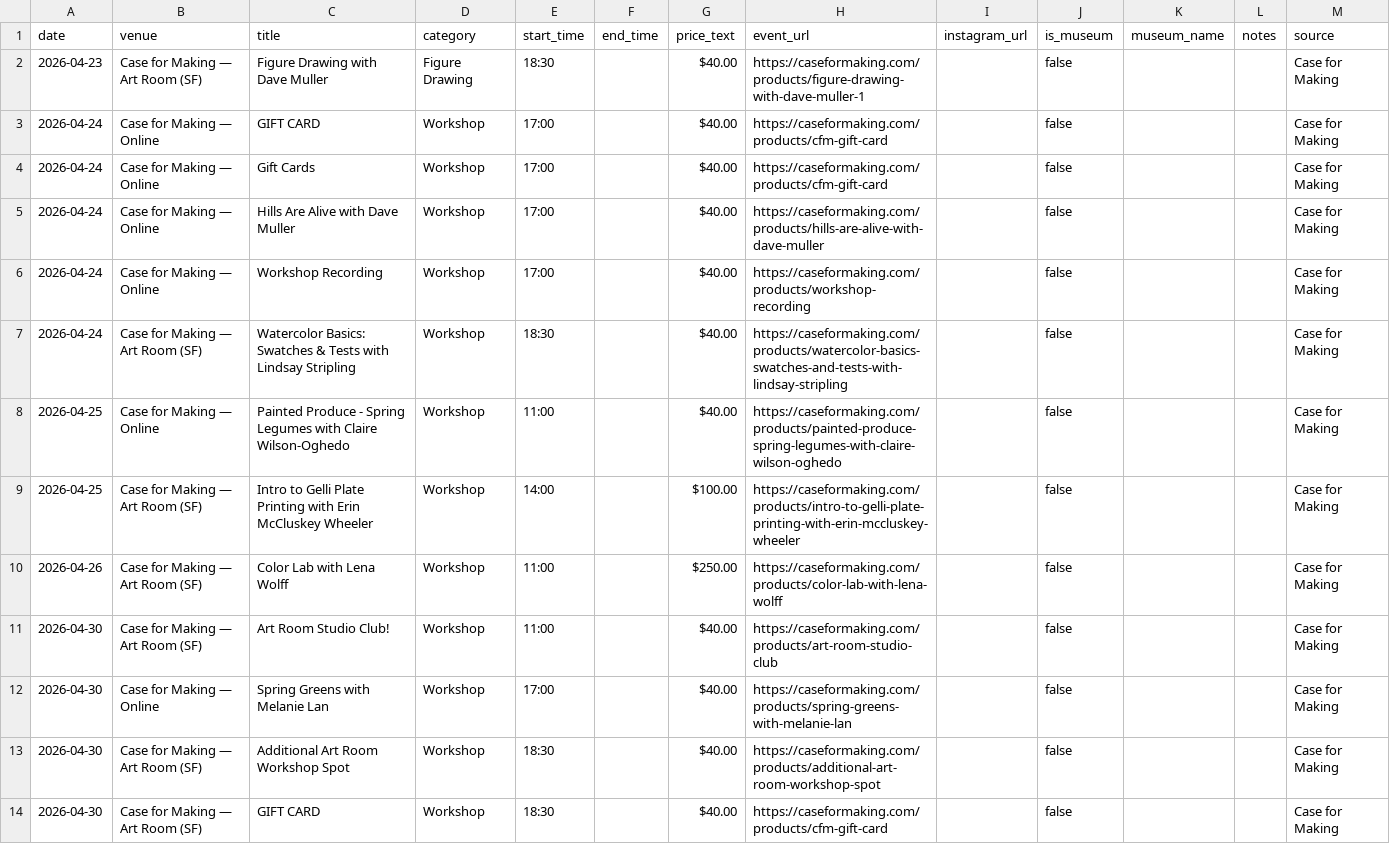
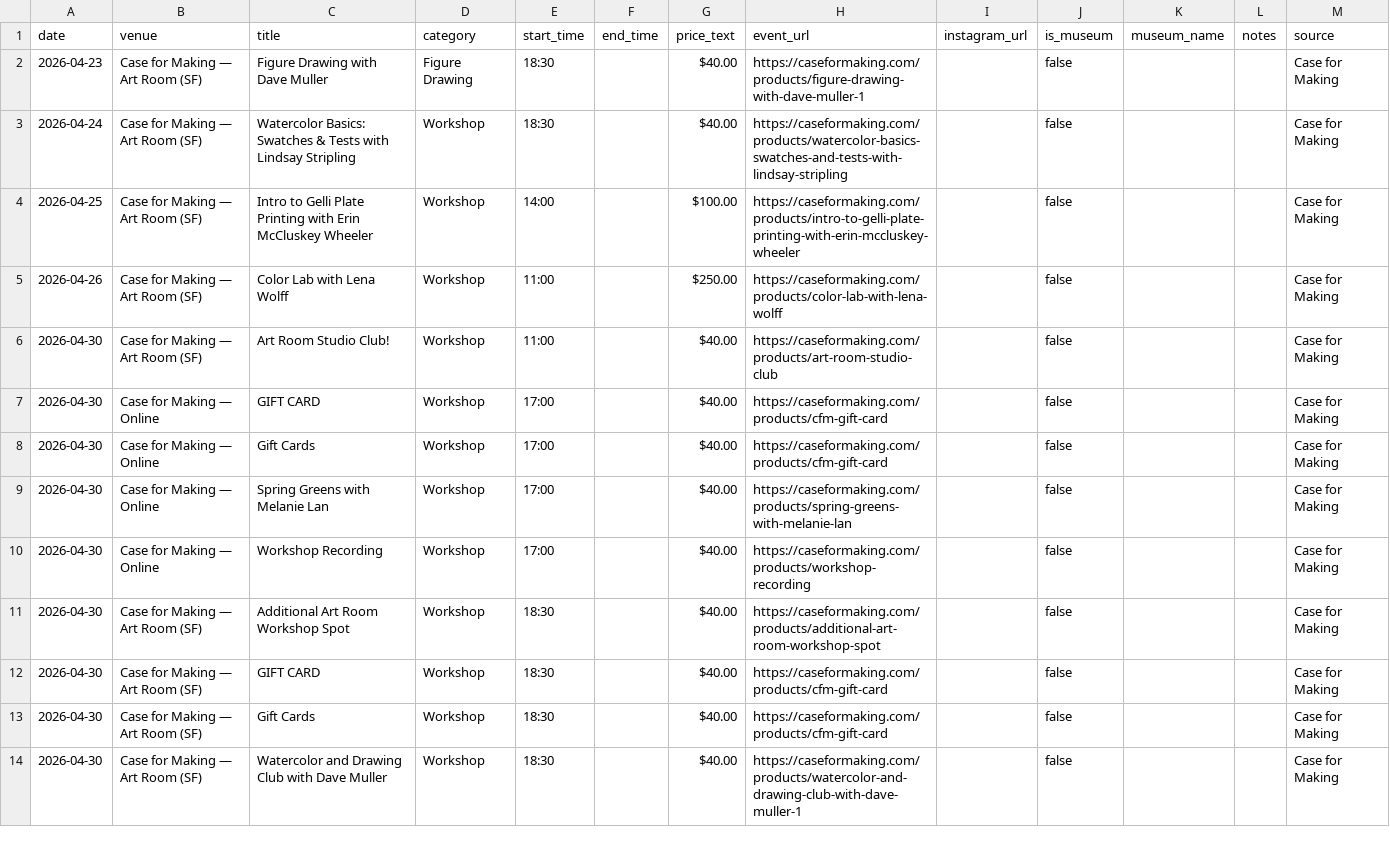
Before and after one commit to obstacleb/artlinks-data, a CSV file: case_events.csv, drawn as a sheet; only a part is shown; the shorter side is filled out with more unchanged rows; removed rows and columns are numbered as before the commit, all else as after; the diff names each change by its address in the sheet, - before the commit and + after, or states it on an @@ line.

Commit message:
Update Case for Making events CSV

```diff
--- a/case_events.csv
+++ b/case_events.csv
-row 3: 2026-04-24 | Case for Making — Online | GIFT CARD | Workshop | 17:00 |  | $40.00 | https://caseformaking.com/products/cfm-gift-card |  | false |  |  | Case for Making
-row 4: 2026-04-24 | Case for Making — Online | Gift Cards | Workshop | 17:00 |  | $40.00 | https://caseformaking.com/products/cfm-gift-card |  | false |  |  | Case for Making
-row 5: 2026-04-24 | Case for Making — Online | Hills Are Alive with Dave Muller | Workshop | 17:00 |  | $40.00 | https://caseformaking.com/products/hills-are-alive-with-dave-muller |  | false |  |  | Case for Making
-row 6: 2026-04-24 | Case for Making — Online | Workshop Recording | Workshop | 17:00 |  | $40.00 | https://caseformaking.com/products/workshop-recording |  | false |  |  | Case for Making
-row 8: 2026-04-25 | Case for Making — Online | Painted Produce - Spring Legumes with Claire Wilson-Oghedo | Workshop | 11:00 |  | $40.00 | https://caseformaking.com/products/painted-produce-spring-legumes-with-claire-wilson-oghedo |  | false |  |  | Case for Making
+row 7: 2026-04-30 | Case for Making — Online | GIFT CARD | Workshop | 17:00 |  | $40.00 | https://caseformaking.com/products/cfm-gift-card |  | false |  |  | Case for Making
+row 8: 2026-04-30 | Case for Making — Online | Gift Cards | Workshop | 17:00 |  | $40.00 | https://caseformaking.com/products/cfm-gift-card |  | false |  |  | Case for Making
+row 10: 2026-04-30 | Case for Making — Online | Workshop Recording | Workshop | 17:00 |  | $40.00 | https://caseformaking.com/products/workshop-recording |  | false |  |  | Case for Making
```
